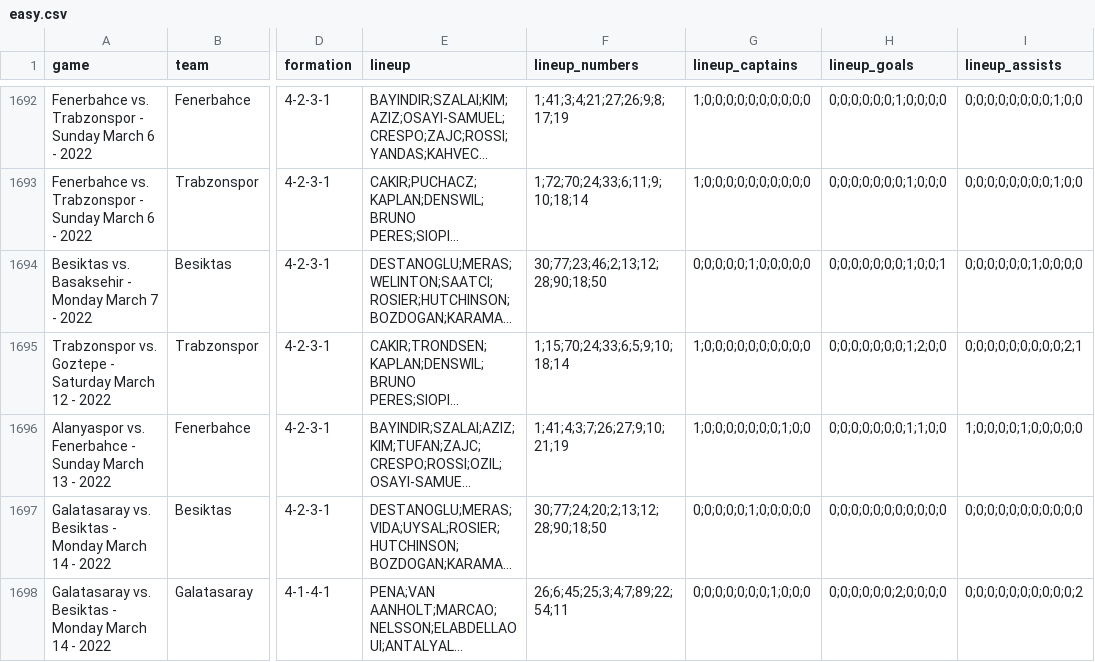
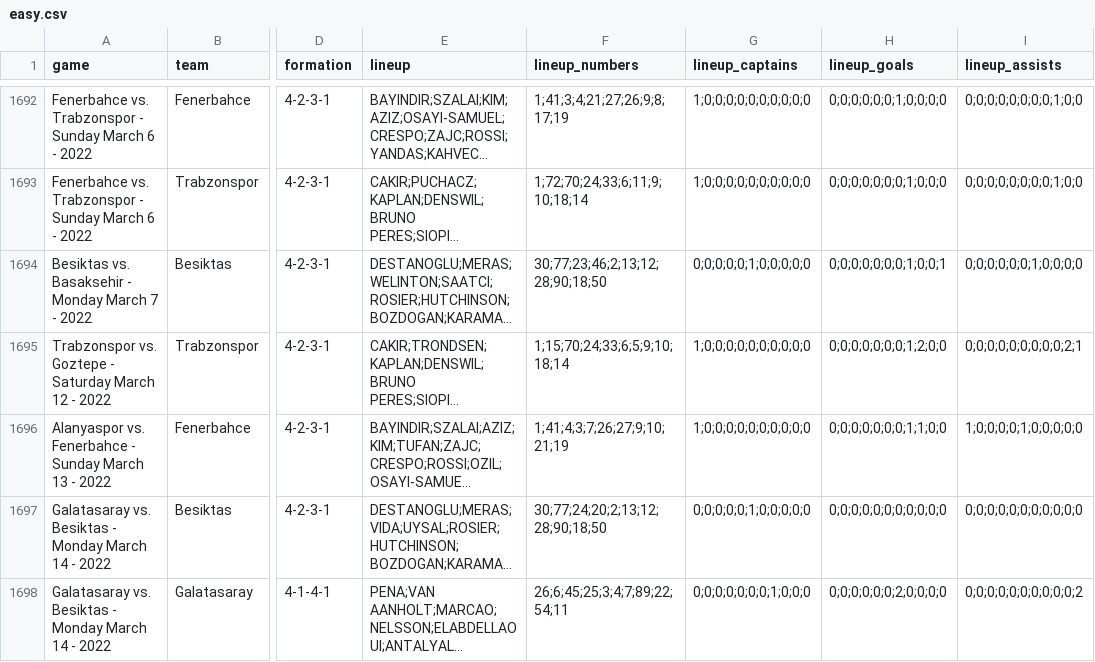
Before and after one commit to otaliptus/ilk11, a CSV file: public/easy.csv, drawn as a sheet; only a part is shown, gaps mark what is left out; long unchanged cells end in …; the diff names each change by its address in the sheet, - before the commit and + after, or states it on an @@ line.

Commit message:
fix(data): align canonical difficulty and normalize captain flags
- build-pools now re-derives difficulty from the easy-pool policy in the
  canonical games.csv too, so games.csv, the public pool CSVs and the runtime
  JSON always agree (1287 pre-2010 big-four rows were easy in games.csv but
  hard in the pools).
- lineup_captains is normalized to at most one flag per lineup (16 lineups
  had two flagged captains, which rendered duplicate badges).
- validate-games now warns on duplicate shirt numbers, captain-count
  anomalies, duplicate surnames within a lineup, and assists exceeding goals,
  with output capped so warning-heavy files stay readable.
- DATA-README documents the normalization and the validation additions, plus
  notes that fetch-season/merge/expand-names are local-only scripts.

```diff
--- a/public/easy.csv
+++ b/public/easy.csv
-G1696 (lineup_captains): 1;0;0;0;0;0;0;0;1;0;0
+G1696 (lineup_captains): 1;0;0;0;0;0;0;0;0;0;0
```
Also changed, not shown: 7 other files.
